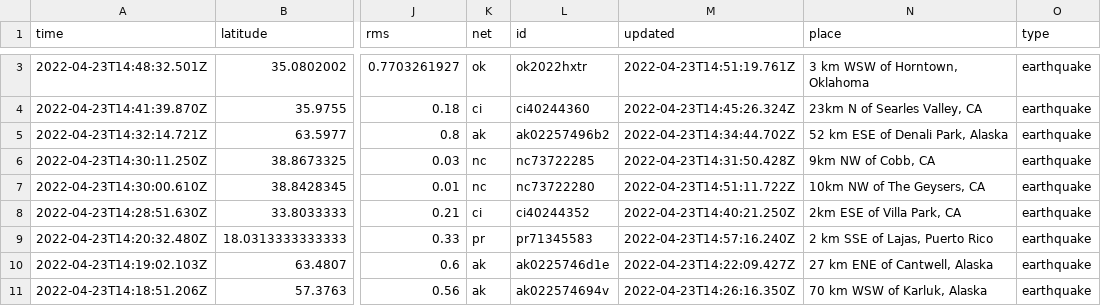
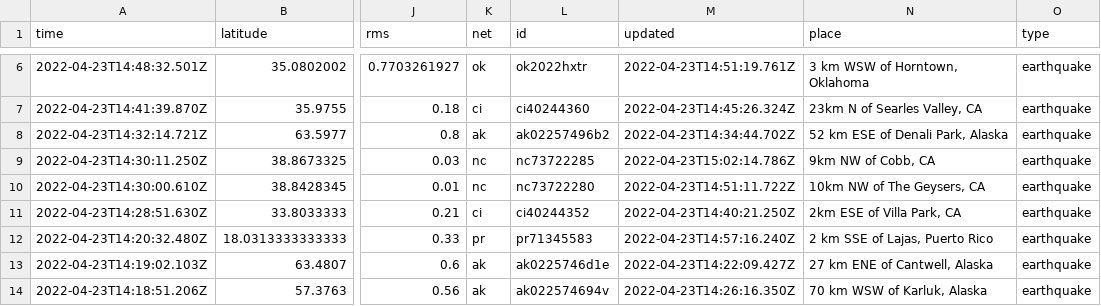
Before and after one commit to LauriNuoska/NICARharjoitus, a CSV file: usgs_current.csv, drawn as a sheet; only a part is shown, gaps mark what is left out; addresses are those after the commit; the diff covers the shown part only; the diff names each change by its address in the sheet, - before the commit and + after, or states it on an @@ line.

```diff
--- a/usgs_current.csv
+++ b/usgs_current.csv
-M9 (updated): 2022-04-23T14:31:50.428Z
+M9 (updated): 2022-04-23T15:02:14.786Z
```
Also changed, not shown: 5 added rows, 3 removed rows and 3 edited cells elsewhere in this file, 1 other file.
